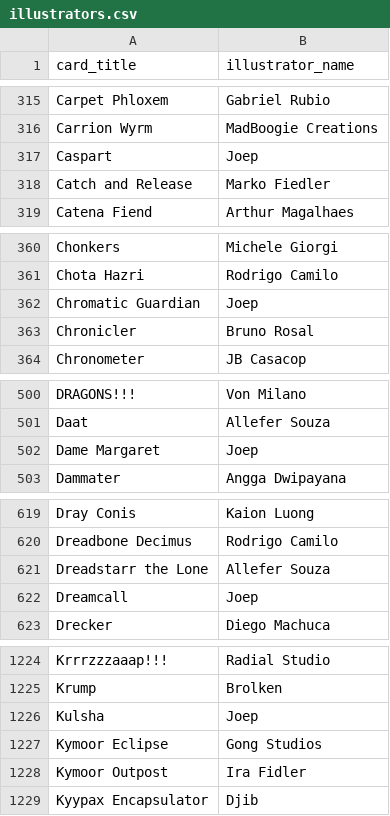
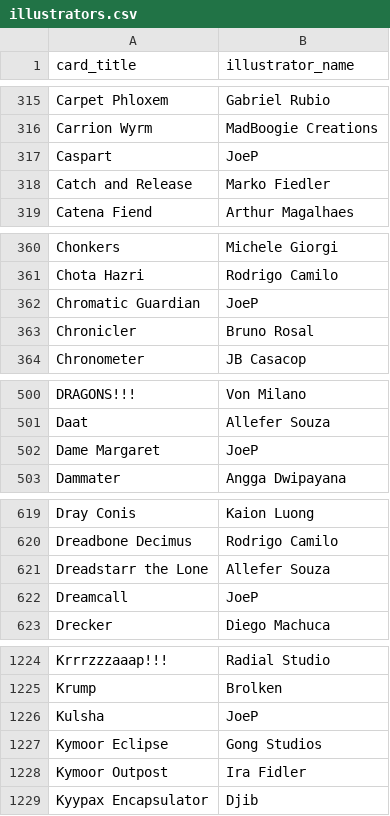
Before and after one commit to blinkingline/archonarcanabots, a CSV file: skyjedi/illustrators.csv, drawn as a sheet; only a part is shown, gaps mark what is left out; the diff covers the shown part only.

```diff
--- a/skyjedi/illustrators.csv
+++ b/skyjedi/illustrators.csv
@@ -316,3 +316,3 @@ Carpet Phloxem,Gabriel Rubio
 Carrion Wyrm,MadBoogie Creations
-Caspart,Joep
+Caspart,JoeP
 Catch and Release,Marko Fiedler
@@ -361,3 +361,3 @@ Chonkers,Michele Giorgi
 Chota Hazri,Rodrigo Camilo
-Chromatic Guardian,Joep
+Chromatic Guardian,JoeP
 Chronicler,Bruno Rosal
@@ -501,3 +501,3 @@ DRAGONS!!!,Von Milano
 Daat,Allefer Souza
-Dame Margaret,Joep
+Dame Margaret,JoeP
 Dammater,Angga Dwipayana
@@ -621,3 +621,3 @@ Dreadbone Decimus,Rodrigo Camilo
 Dreadstarr the Lone,Allefer Souza
-Dreamcall,Joep
+Dreamcall,JoeP
 Drecker,Diego Machuca
@@ -1225,3 +1225,3 @@ Krrrzzzaaap!!!,Radial Studio
 Krump,Brolken
-Kulsha,Joep
+Kulsha,JoeP
 Kymoor Eclipse,Gong Studios
```
Also changed, not shown: 9 edited cells elsewhere in this file.
